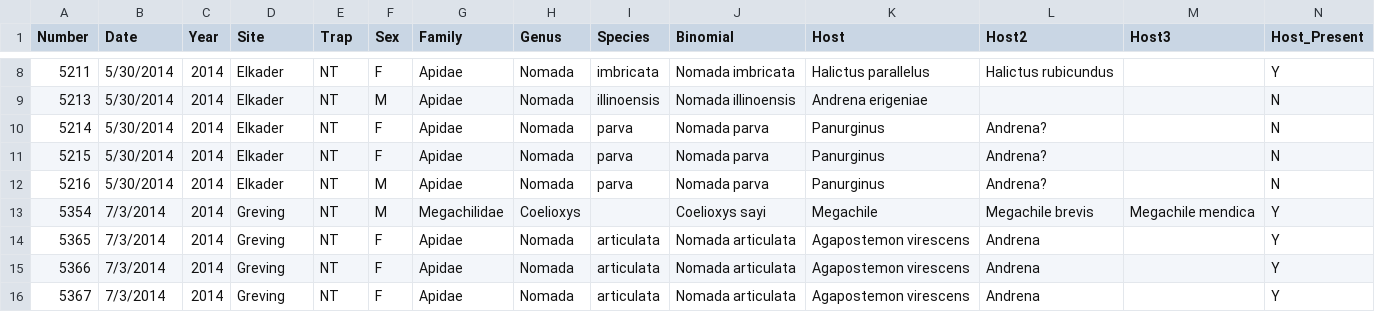
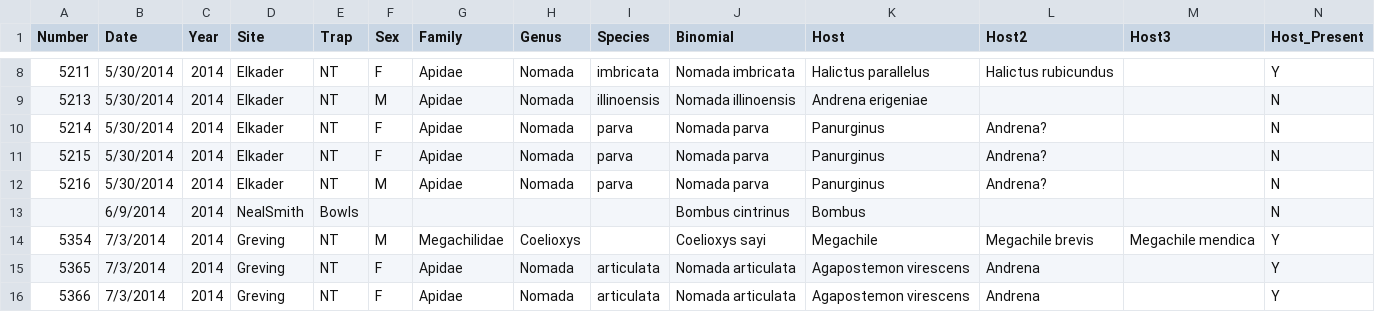
Before and after one commit to morganmackert/mmackert, a CSV file: Graphs/ChiSquare/Cleptoparasites.csv, drawn as a sheet; only a part is shown, gaps mark what is left out; the shorter side is filled out with more unchanged rows; rows hold the shown columns only; the diff names each change by its address in the sheet, - before the commit and + after, or states it on an @@ line.

Commit message:
Something?

```diff
--- a/Graphs/ChiSquare/Cleptoparasites.csv
+++ b/Graphs/ChiSquare/Cleptoparasites.csv
+row 13:  | 6/9/2014 | 2014 | NealSmith | Bowls |  |  |  |  | Bombus cintrinus | Bombus |  |  | N
```
